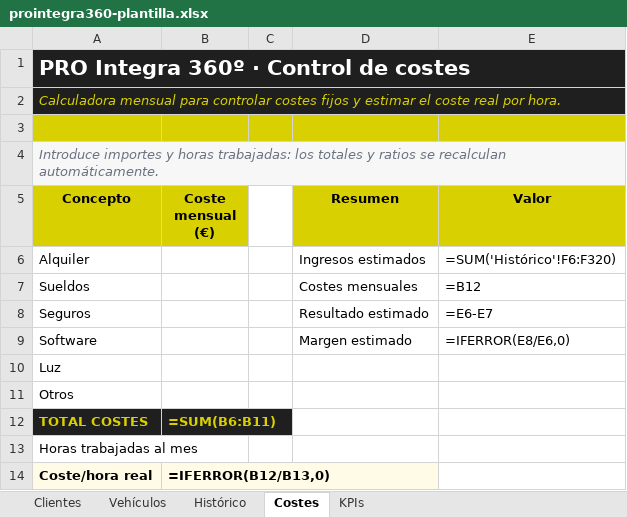
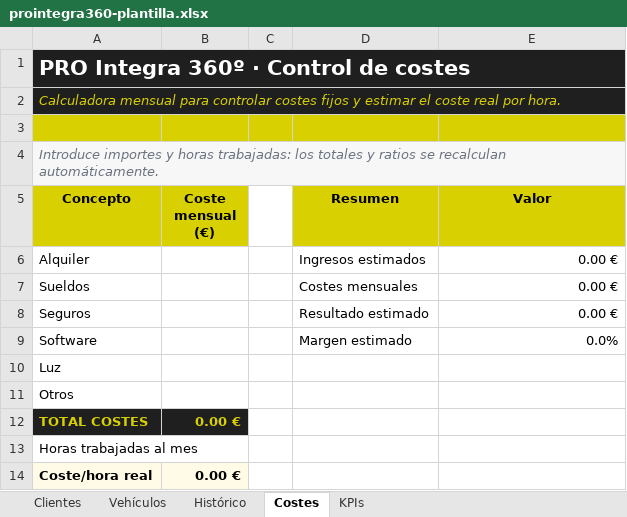
Before and after one commit to yelaugroup/pro-integra360--Campa-a-migraci-n, an Excel workbook: public/files/prointegra360-plantilla.xlsx, sheet Costes, drawn as a sheet; values as stored, in another font and other column widths than the file's, no borders; formulas without a stored value are shown as written; charts and pictures and conditional formats not drawn; the diff names each change by its address in the sheet, - before the commit and + after, or states it on an @@ line.

```diff
--- a/public/files/prointegra360-plantilla.xlsx (sheet Costes)
+++ b/public/files/prointegra360-plantilla.xlsx (sheet Costes)
-E6 (Valor): =SUM('Histórico'!F6:F320)
+E6 (Valor): 0.00 €
-E7 (Valor): =B12
+E7 (Valor): 0.00 €
-E8 (Valor): =E6-E7
+E8 (Valor): 0.00 €
-E9 (Valor): =IFERROR(E8/E6,0)
+E9 (Valor): 0.0%
-B12 (Coste mensual (€)): =SUM(B6:B11)
+B12 (Coste mensual (€)): 0.00 €
-B14 (Coste mensual (€)): =IFERROR(B12/B13,0)
+B14 (Coste mensual (€)): 0.00 €
```
Also changed, not shown: sheet KPIs, charts or pictures, public/files/prointegra360-checklist.xlsx, 2 other files.
